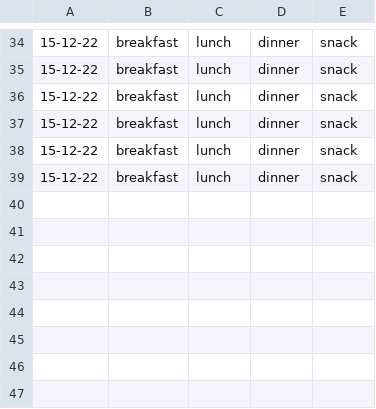
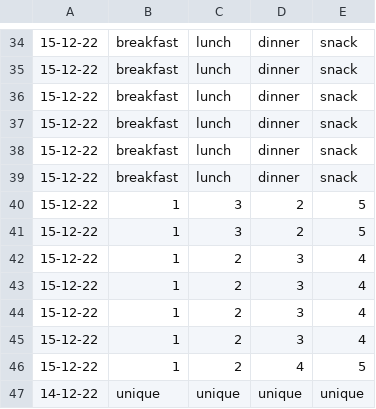
Before and after one commit to KarlaB3/T1-A3-Terminal-App, a CSV file: diary.csv, drawn as a sheet; only a part is shown, gaps mark what is left out; the diff names each change by its address in the sheet, - before the commit and + after, or states it on an @@ line.

```diff
--- a/diary.csv
+++ b/diary.csv
+row 40: 15-12-22 | 1 | 3 | 2 | 5
+row 41: 15-12-22 | 1 | 3 | 2 | 5
+row 42: 15-12-22 | 1 | 2 | 3 | 4
+row 43: 15-12-22 | 1 | 2 | 3 | 4
+row 44: 15-12-22 | 1 | 2 | 3 | 4
+row 45: 15-12-22 | 1 | 2 | 3 | 4
+row 46: 15-12-22 | 1 | 2 | 4 | 5
+row 47: 14-12-22 | unique | unique | unique | unique
```
Also changed, not shown: 2 other files.
